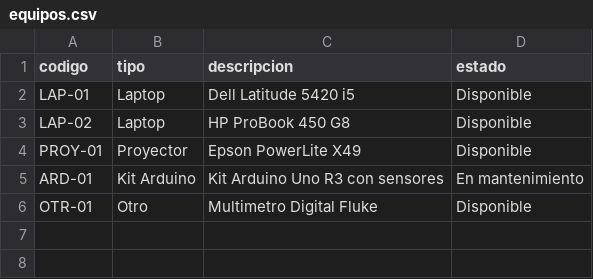
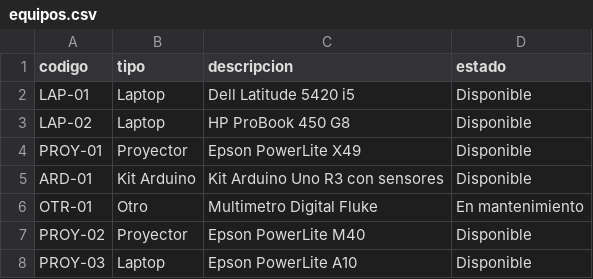
Before and after one commit to Shamir1010/LabPresta-Equipo5, a CSV file: LabPresta/dist/equipos.csv, drawn as a sheet.

Commit message:
HU-C1: actualizar datos de prueba en equipos.csv

```diff
--- a/LabPresta/dist/equipos.csv
+++ b/LabPresta/dist/equipos.csv
@@ -4,3 +4,5 @@ LAP-02,Laptop,HP ProBook 450 G8,Disponible
 PROY-01,Proyector,Epson PowerLite X49,Disponible
-ARD-01,Kit Arduino,Kit Arduino Uno R3 con sensores,En mantenimiento
-OTR-01,Otro,Multimetro Digital Fluke,Disponible
+ARD-01,Kit Arduino,Kit Arduino Uno R3 con sensores,Disponible
+OTR-01,Otro,Multimetro Digital Fluke,En mantenimiento
+PROY-02,Proyector,Epson PowerLite M40,Disponible
+PROY-03,Laptop,Epson PowerLite A10,Disponible
```
